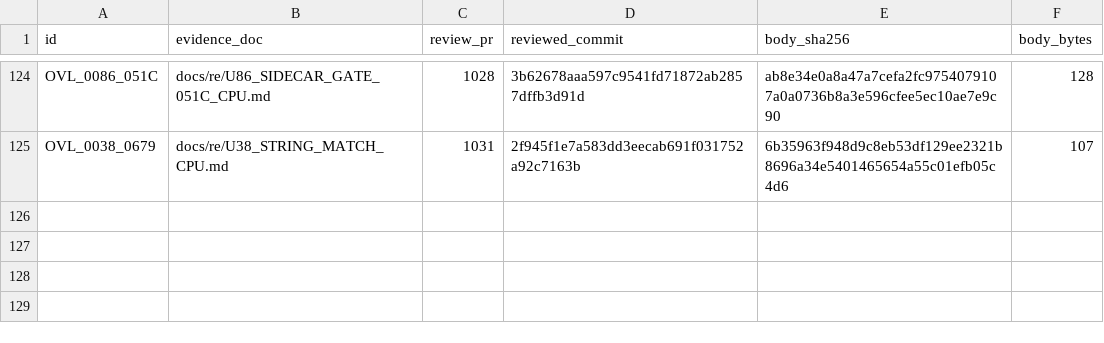
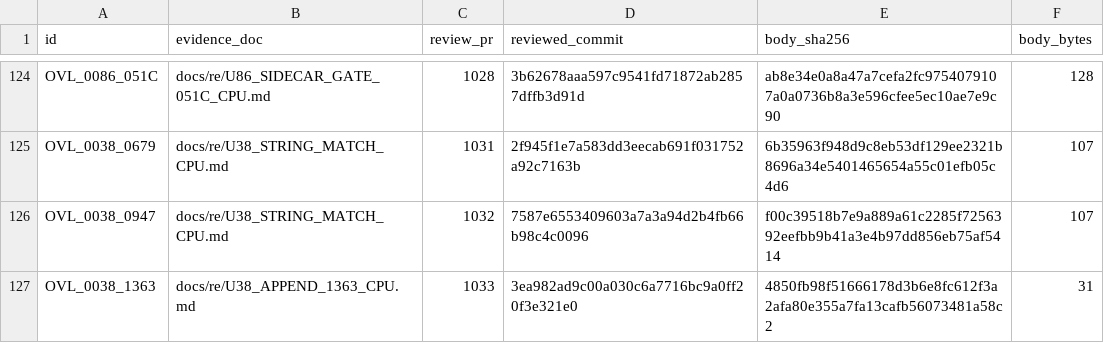
Before and after one commit to huntergdavis/poolrad-decomp, a CSV file: docs/re/reviewed_function_identities.csv, drawn as a sheet; only a part is shown, gaps mark what is left out.

```diff
--- a/docs/re/reviewed_function_identities.csv
+++ b/docs/re/reviewed_function_identities.csv
@@ -125 +125,3 @@ OVL_0086_051C,docs/re/U86_SIDECAR_GATE_051C_CPU.md,1028,3b62678aaa597c9541fd7187
 OVL_0038_0679,docs/re/U38_STRING_MATCH_CPU.md,1031,2f945f1e7a583dd3eecab691f031752a92c7163b,6b35963f948d9c8eb53df129ee2321b8696a34e5401465654a55c01efb05c4d6,107
+OVL_0038_0947,docs/re/U38_STRING_MATCH_CPU.md,1032,7587e6553409603a7a3a94d2b4fb66b98c4c0096,f00c39518b7e9a889a61c2285f7256392eefbb9b41a3e4b97dd856eb75af5414,107
+OVL_0038_1363,docs/re/U38_APPEND_1363_CPU.md,1033,3ea982ad9c00a030c6a7716bc9a0ff20f3e321e0,4850fb98f51666178d3b6e8fc612f3a2afa80e355a7fa13cafb56073481a58c2,31
```
Also changed, not shown: docs/re/overlay_classification.csv, docs/re/strict_full_c_addresses.csv, 5 other files.
